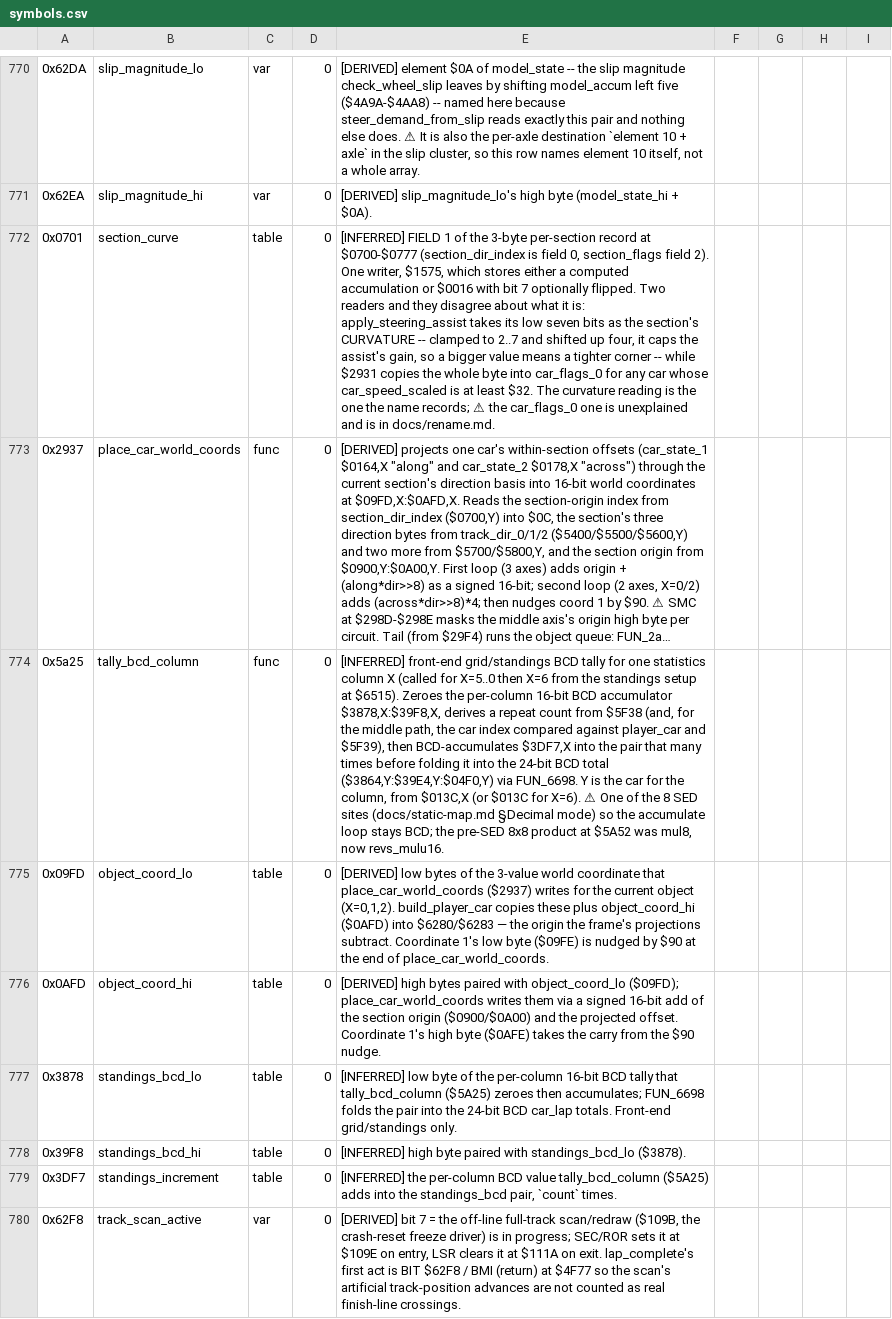
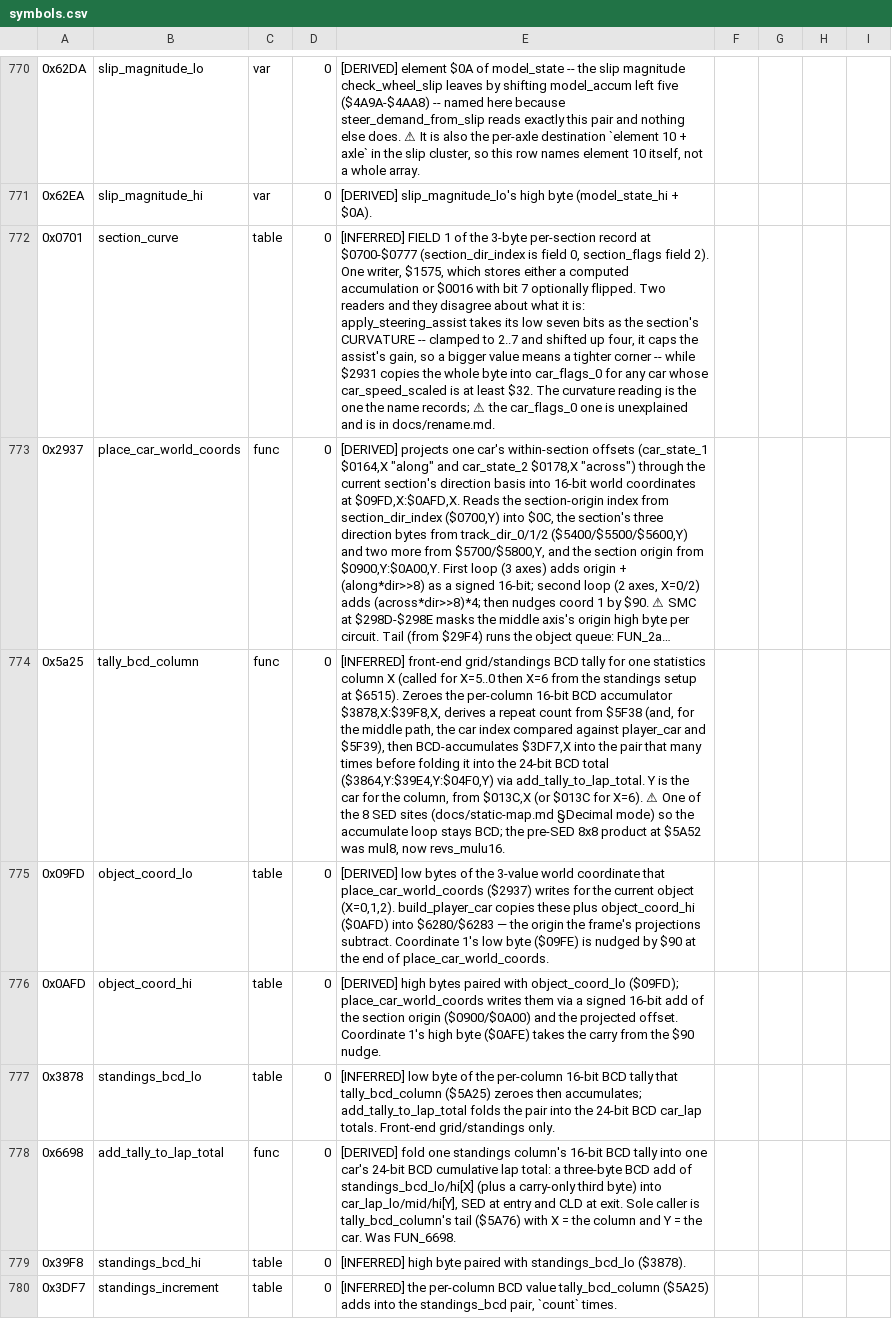
Before and after one commit to Vesuri/revs, a CSV file: disasm/symbols.csv, drawn as a sheet; only a part is shown, gaps mark what is left out; the shorter side is filled out with more unchanged rows; long unchanged cells end in …; the diff names each change by its address in the sheet, - before the commit and + after, or states it on an @@ line.

Commit message:
🔬 Twin #203: the best-lap sentinel and the BCD standings fold
Three small routines front_end_menus needs as cores before it can become
one itself:

  $40EB car_reset_best_lap       one car's best lap -> $10:00:00
  $42EC all_cars_reset_best_lap  ...the whole 20-car field
  $6698 add_tally_to_lap_total   a 3-byte BCD fold of one standings
                                 column into a car's lap total
                                 (was FUN_6698)

tally_bcd_column now calls the fold core-to-core.  The six lap-table and
two standings-tally base #defines move from two separate blocks in
revs_native.c into revs_native_seam.h, next to the other table bases.

⚠ add_tally_to_lap_total is one of the eight SED sites and D is part of
its contract, but diff_run has no LIVE_ bit for D — so the fixture checks
it explicitly and randomises the ENTRY D.  Sabotage D82 (drop the CLD)
proves that check earns its keep: 0 mem mismatch, every live register
identical, and only the D check sees it.  D79-D81 all fail on mem[].

Gates: the five affected FN= validations, endian-lint, determinism and
determinism-drive all PASS.

```diff
--- a/disasm/symbols.csv
+++ b/disasm/symbols.csv
-E774: …($3864,Y:$39E4,Y:$04F0,Y) via FUN_6698. Y is…
+E774: …($3864,Y:$39E4,Y:$04F0,Y) via add_tally_to_lap_total. Y is…
-E777: …then accumulates; FUN_6698 folds the…
+E777: …then accumulates; add_tally_to_lap_total folds the…
+row 778: 0x6698 | add_tally_to_lap_total | func | 0 | [DERIVED] fold one standings column's 16-bit BCD tally into one car's 24-bit BCD cumulative lap total: a three-byte BCD add of standings_bcd_lo/hi[X] (plus a carry-only third byte) into car_lap_lo/mid/hi[Y], SED at entry and CLD at exit. Sole caller is tally_bcd_column's tail ($5A76) with X = the column and Y = the car. Was FUN_6698.
```
Also changed, not shown: 5 other files.
